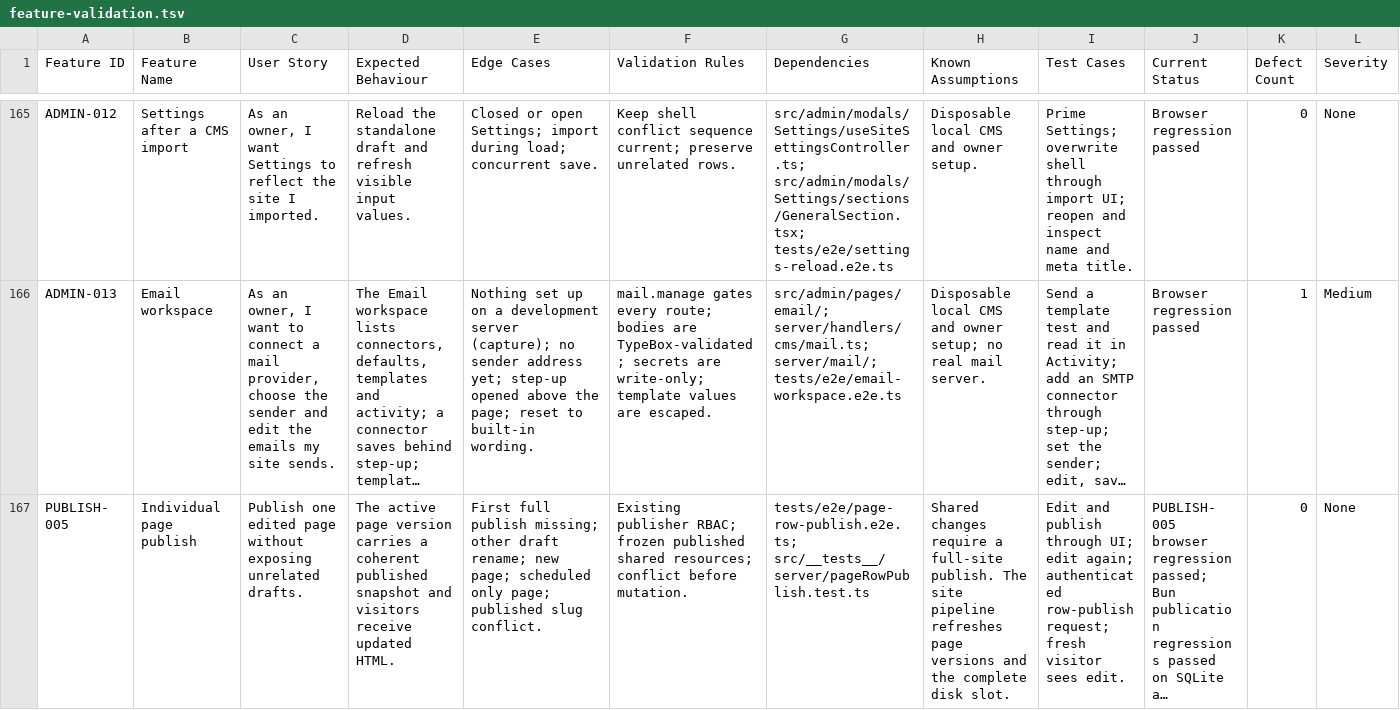
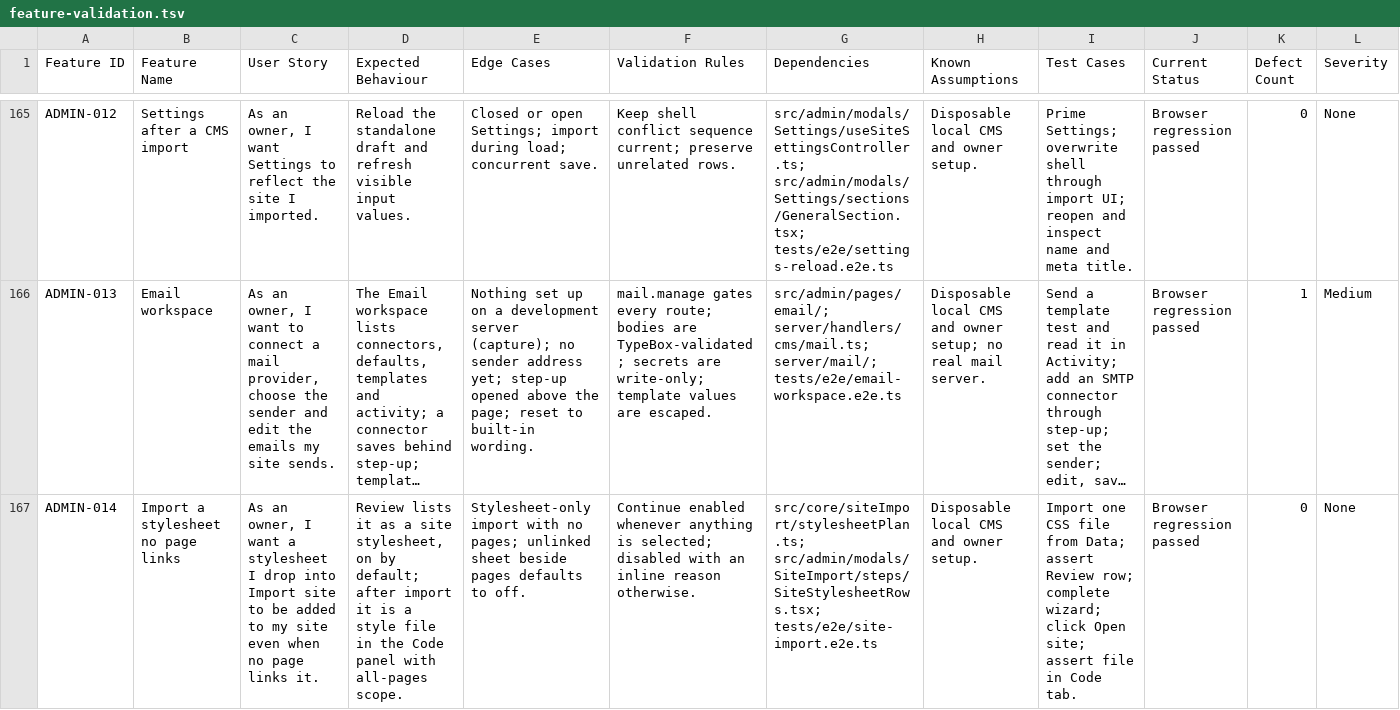
Before and after one commit to CoreBunch/Instatic, a TSV file: docs/e2e/feature-validation.tsv, drawn as a sheet; only a part is shown, gaps mark what is left out; the shorter side is filled out with more unchanged rows; long unchanged cells end in …; rows hold the shown columns only; the diff covers the shown part only; the diff names each change by its address in the sheet, - before the commit and + after, or states it on an @@ line.

Commit message:
fix(import): import stylesheets no page links and recognise plugin zips (#727)
A stylesheet dropped without a page that links it was ignored, and a plugin zip was treated as a site. Unlinked stylesheets import as site stylesheets, fonts only a switched-off sheet asks for stay out, and a plugin package sends the owner to Plugins.

```diff
--- a/docs/e2e/feature-validation.tsv
+++ b/docs/e2e/feature-validation.tsv
+row 167: ADMIN-014 | Import a stylesheet no page links | As an owner, I want a stylesheet I drop into Import site to be added to my site even when no page links it. | Review lists it as a site stylesheet, on by default; after import it is a style file in the Code panel with all-pages scope. | Stylesheet-only import with no pages; unlinked sheet beside pages defaults to off. | Continue enabled whenever anything is selected; disabled with an inline reason otherwise. | src/core/siteImport/stylesheetPlan.ts; src/admin/modals/SiteImport/steps/SiteStylesheetRows.tsx; tests/e2e/site-import.e2e.ts | Disposable local CMS and owner setup. | Import one CSS file from Data; assert Review row; complete wizard; click Open site; assert file in Code tab. | Browser regression passed | 0 | None
```
Also changed, not shown: 1 added row elsewhere in this file, 32 other files.
